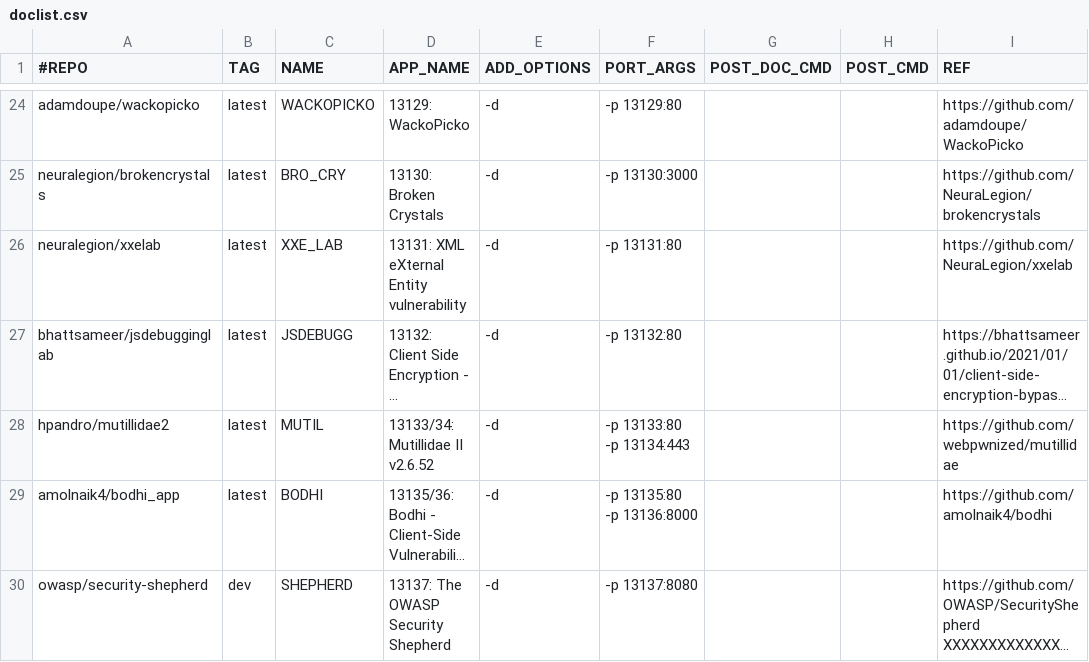
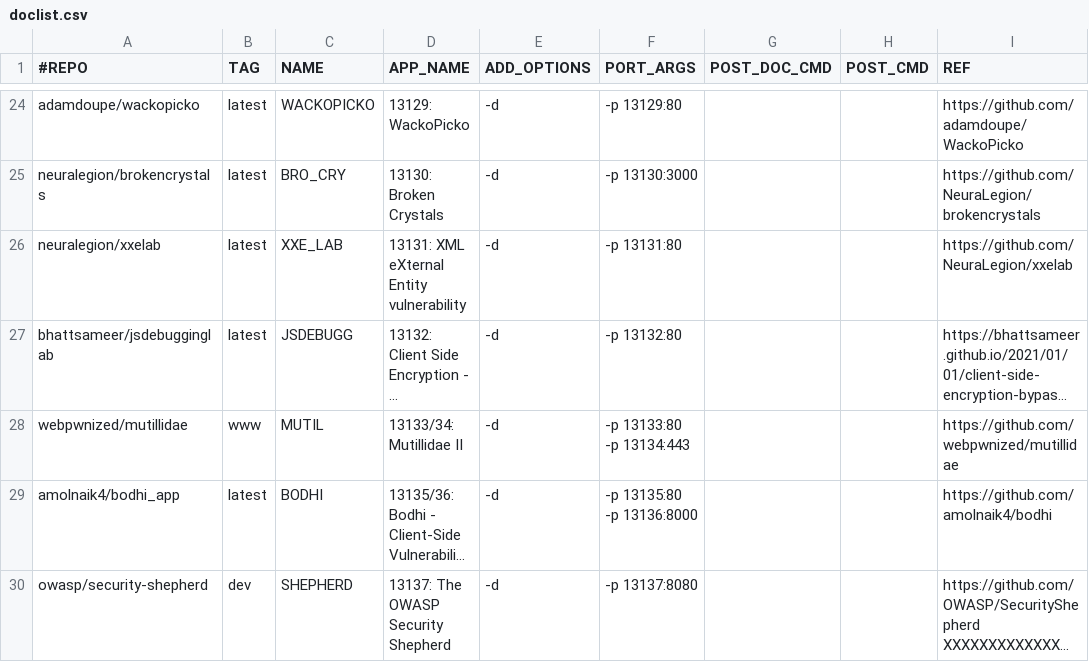
Before and after one commit to netsquare/OVLC, a CSV file: doclist.csv, drawn as a sheet; only a part is shown, gaps mark what is left out; long unchanged cells end in …; the diff names each change by its address in the sheet, - before the commit and + after, or states it on an @@ line.

Commit message:
Update doclist.csv
mutilidae

```diff
--- a/doclist.csv
+++ b/doclist.csv
-A28 (#REPO): hpandro/mutillidae2
+A28 (#REPO): webpwnized/mutillidae
-B28 (TAG): latest
+B28 (TAG): www
-D28 (APP_NAME): 13133/34: Mutillidae II v2.6.52
+D28 (APP_NAME): 13133/34: Mutillidae II
```
